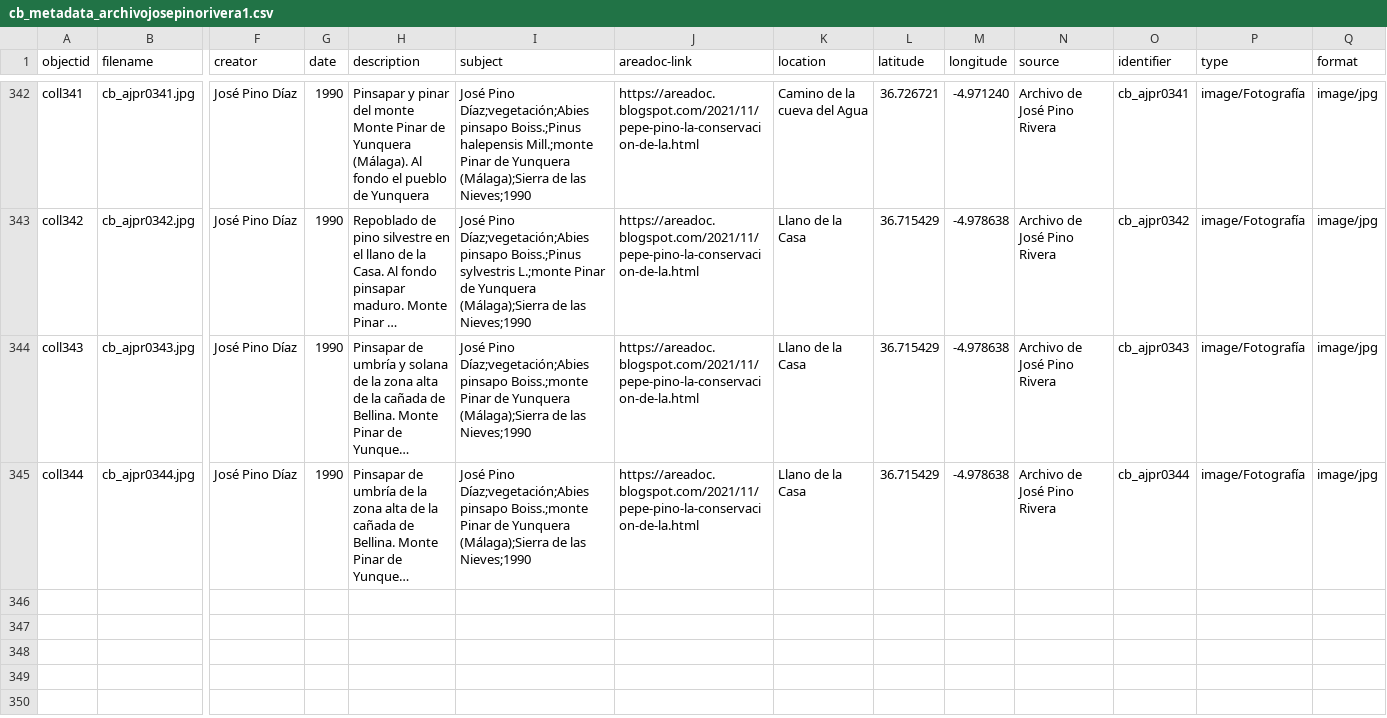
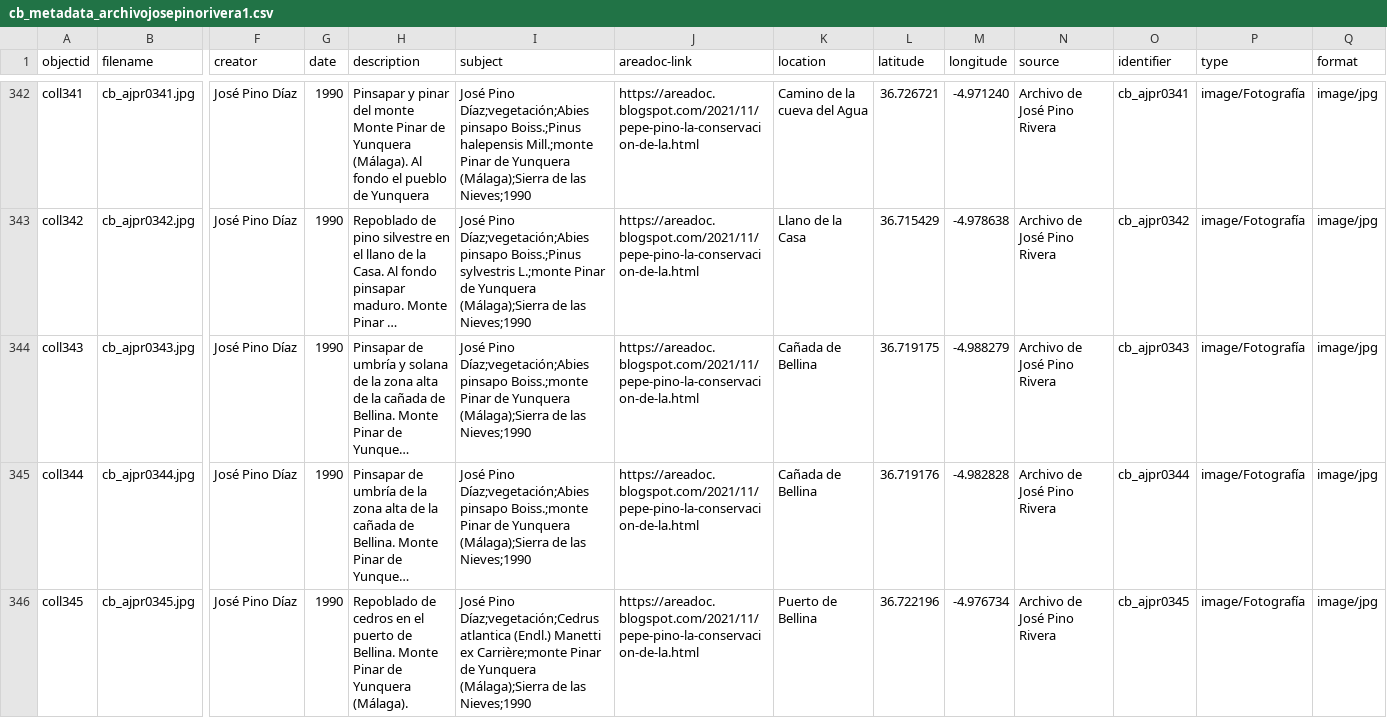
Before and after one commit to jpinod02/archivojosepinorivera, a CSV file: _data/cb_metadata_archivojosepinorivera1.csv, drawn as a sheet; only a part is shown, gaps mark what is left out; long unchanged cells end in …; rows hold the shown columns only; the diff covers the shown part only; the diff names each change by its address in the sheet, - before the commit and + after, or states it on an @@ line.

Commit message:
Update cb_metadata_archivojosepinorivera1.csv

```diff
--- a/_data/cb_metadata_archivojosepinorivera1.csv
+++ b/_data/cb_metadata_archivojosepinorivera1.csv
-K344:K345 (location): Llano de la Casa
+K344:K345 (location): Cañada de Bellina
-L344 (latitude): 36.715429
+L344 (latitude): 36.719175
-M344 (longitude): -4.978638
+M344 (longitude): -4.988279
-L345 (latitude): 36.715429
+L345 (latitude): 36.719176
-M345 (longitude): -4.978638
+M345 (longitude): -4.982828
+row 346: coll345 | cb_ajpr0345.jpg | José Pino Díaz | 1990 | Repoblado de cedros en el puerto de Bellina. Monte Pinar de Yunquera (Málaga). | José Pino Díaz;vegetación;Cedrus atlantica (Endl.) Manetti ex Carrière;monte Pinar de Yunquera (Málaga);Sierra de las Nieves;1990 | https://areadoc.blogspot.com/2021/11/pepe-pino-la-conservacion-de-la.html | Puerto de Bellina | 36.722196 | -4.976734 | Archivo de José Pino Rivera | cb_ajpr0345 | image/Fotografía | image/jpg
```
Also changed, not shown: 2 added rows elsewhere in this file.
